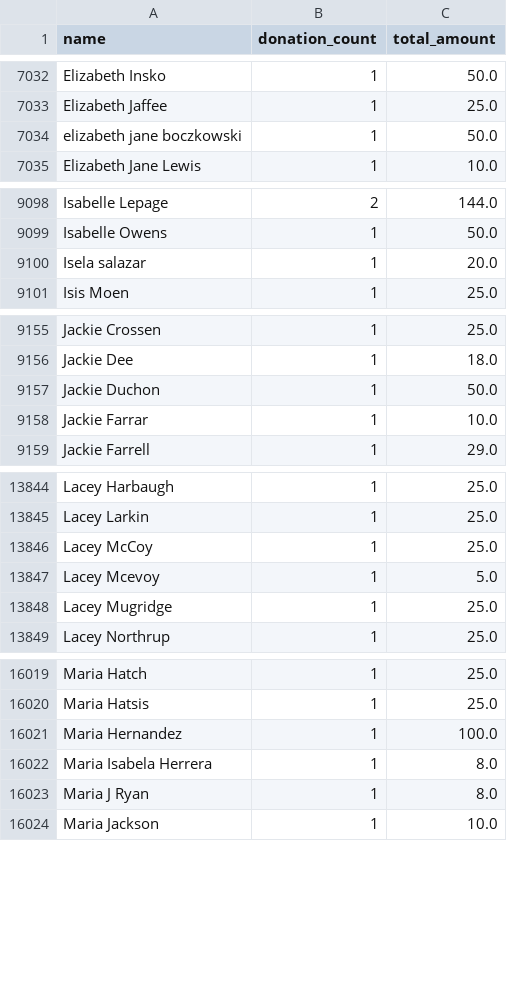
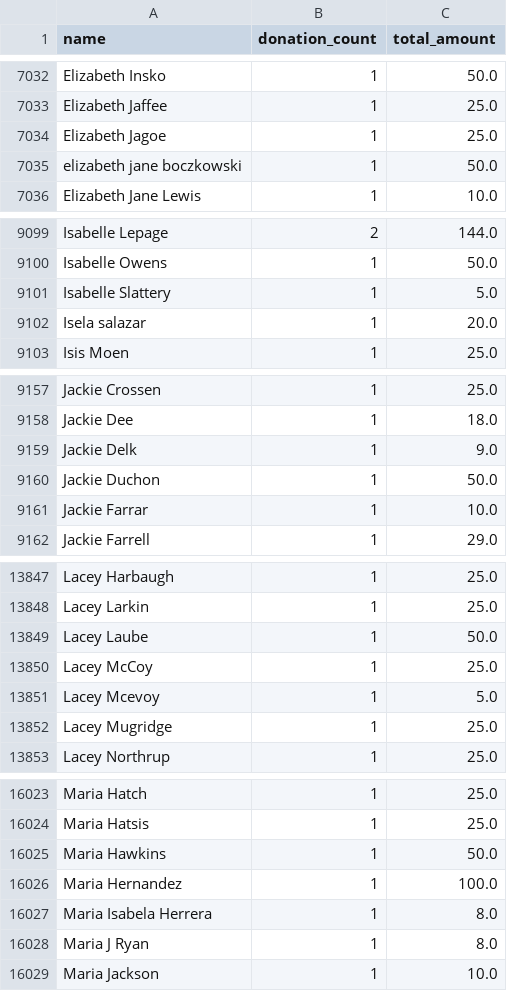
Before and after one commit to gytis-ivaskevicius/gofundme-donors, a CSV file: data/names_unique.csv, drawn as a sheet; only a part is shown, gaps mark what is left out; the diff covers the shown part only.

```diff
--- a/data/names_unique.csv
+++ b/data/names_unique.csv
@@ -7033,2 +7033,3 @@ Elizabeth Insko,1,50.0
 Elizabeth Jaffee,1,25.0
+Elizabeth Jagoe,1,25.0
 elizabeth jane boczkowski,1,50.0
@@ -9099,2 +9100,3 @@ Isabelle Lepage,2,144.0
 Isabelle Owens,1,50.0
+Isabelle Slattery,1,5.0
 Isela salazar,1,20.0
@@ -9156,2 +9158,3 @@ Jackie Crossen,1,25.0
 Jackie Dee,1,18.0
+Jackie Delk,1,9.0
 Jackie Duchon,1,50.0
@@ -13845,2 +13848,3 @@ Lacey Harbaugh,1,25.0
 Lacey Larkin,1,25.0
+Lacey Laube,1,50.0
 Lacey McCoy,1,25.0
@@ -16020,2 +16024,3 @@ Maria Hatch,1,25.0
 Maria Hatsis,1,25.0
+Maria Hawkins,1,50.0
 Maria Hernandez,1,100.0
```
Also changed, not shown: 2 added rows and 6 edited cells elsewhere in this file, 1 other file.
